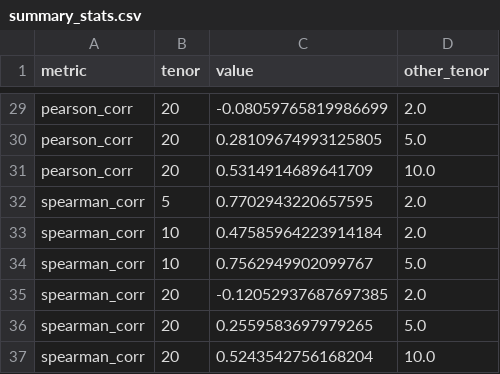
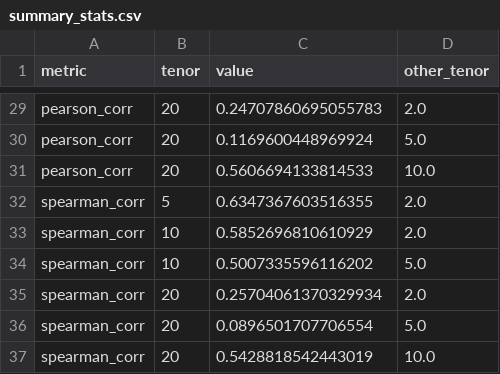
Before and after one commit to BaileyMeche/TIPS_Treasury_HL, a CSV file: _output/planC_codex/summary_stats.csv, drawn as a sheet; only a part is shown, gaps mark what is left out; the diff covers the shown part only; the diff names each change by its address in the sheet, - before the commit and + after, or states it on an @@ line.

```diff
--- a/_output/planC_codex/summary_stats.csv
+++ b/_output/planC_codex/summary_stats.csv
-C29 (value): -0.08059765819986699
+C29 (value): 0.24707860695055783
-C30 (value): 0.28109674993125805
+C30 (value): 0.1169600448969924
-C31 (value): 0.5314914689641709
+C31 (value): 0.5606694133814533
-C32 (value): 0.7702943220657595
+C32 (value): 0.6347367603516355
-C33 (value): 0.47585964223914184
+C33 (value): 0.5852696810610929
-C34 (value): 0.7562949902099767
+C34 (value): 0.5007335596116202
-C35 (value): -0.12052937687697385
+C35 (value): 0.25704061370329934
-C36 (value): 0.2559583697979265
+C36 (value): 0.0896501707706554
-C37 (value): 0.5243542756168204
+C37 (value): 0.5428818542443019
```
Also changed, not shown: 26 edited cells elsewhere in this file, _output/planC_codex/hl_event_windows.csv, _output/planC_codex/hl_overall.csv, 7 other files.
